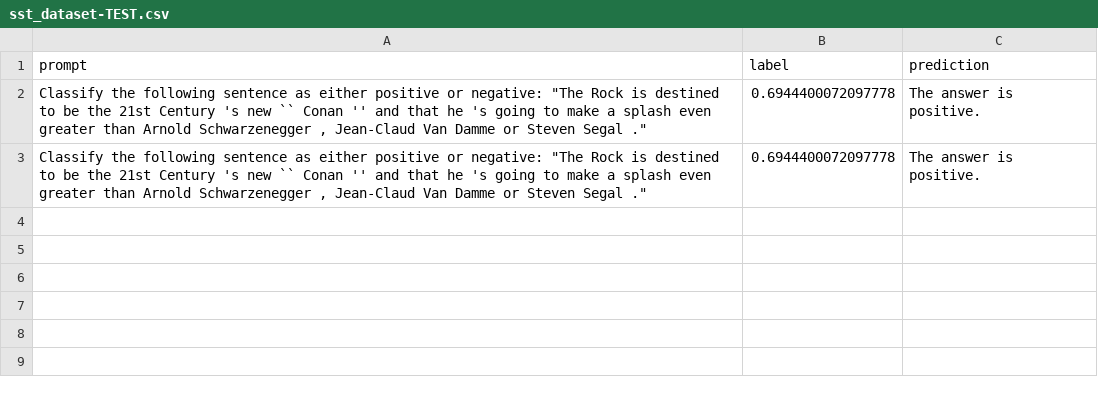
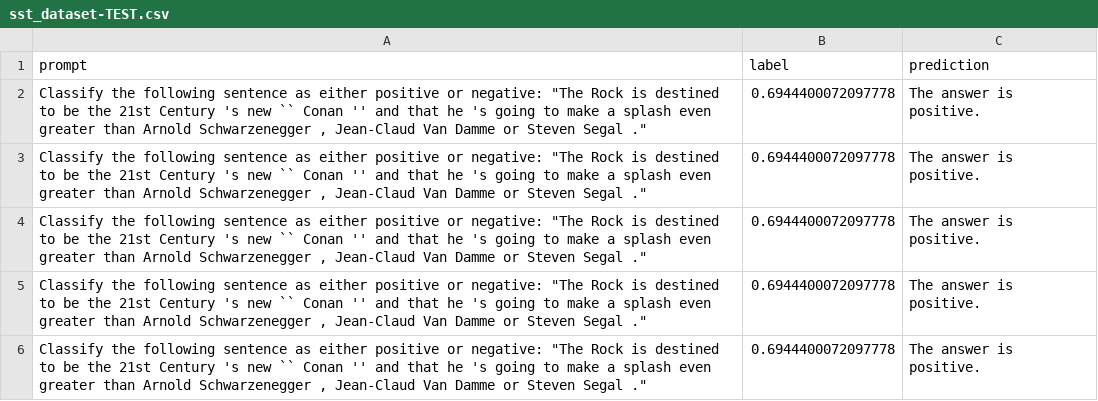
Before and after one commit to AnishPahilajani/explainingFastChat, a CSV file: sst_dataset-TEST.csv, drawn as a sheet.

Commit message:
test push

```diff
--- a/sst_dataset-TEST.csv
+++ b/sst_dataset-TEST.csv
@@ -3 +3,4 @@ prompt,label,prediction
 " Classify the following sentence as either positive or negative: ""The Rock is destined to be the 21st Century 's new `` Conan '' and that he 's going to make a splash even greater than Arnold Schwarzenegger , Jean-Claud Van Damme or Steven Segal .""",0.6944400072097778,The answer is positive.
+" Classify the following sentence as either positive or negative: ""The Rock is destined to be the 21st Century 's new `` Conan '' and that he 's going to make a splash even greater than Arnold Schwarzenegger , Jean-Claud Van Damme or Steven Segal .""",0.6944400072097778,The answer is positive.
+" Classify the following sentence as either positive or negative: ""The Rock is destined to be the 21st Century 's new `` Conan '' and that he 's going to make a splash even greater than Arnold Schwarzenegger , Jean-Claud Van Damme or Steven Segal .""",0.6944400072097778,The answer is positive.
+" Classify the following sentence as either positive or negative: ""The Rock is destined to be the 21st Century 's new `` Conan '' and that he 's going to make a splash even greater than Arnold Schwarzenegger , Jean-Claud Van Damme or Steven Segal .""",0.6944400072097778,The answer is positive.
```
